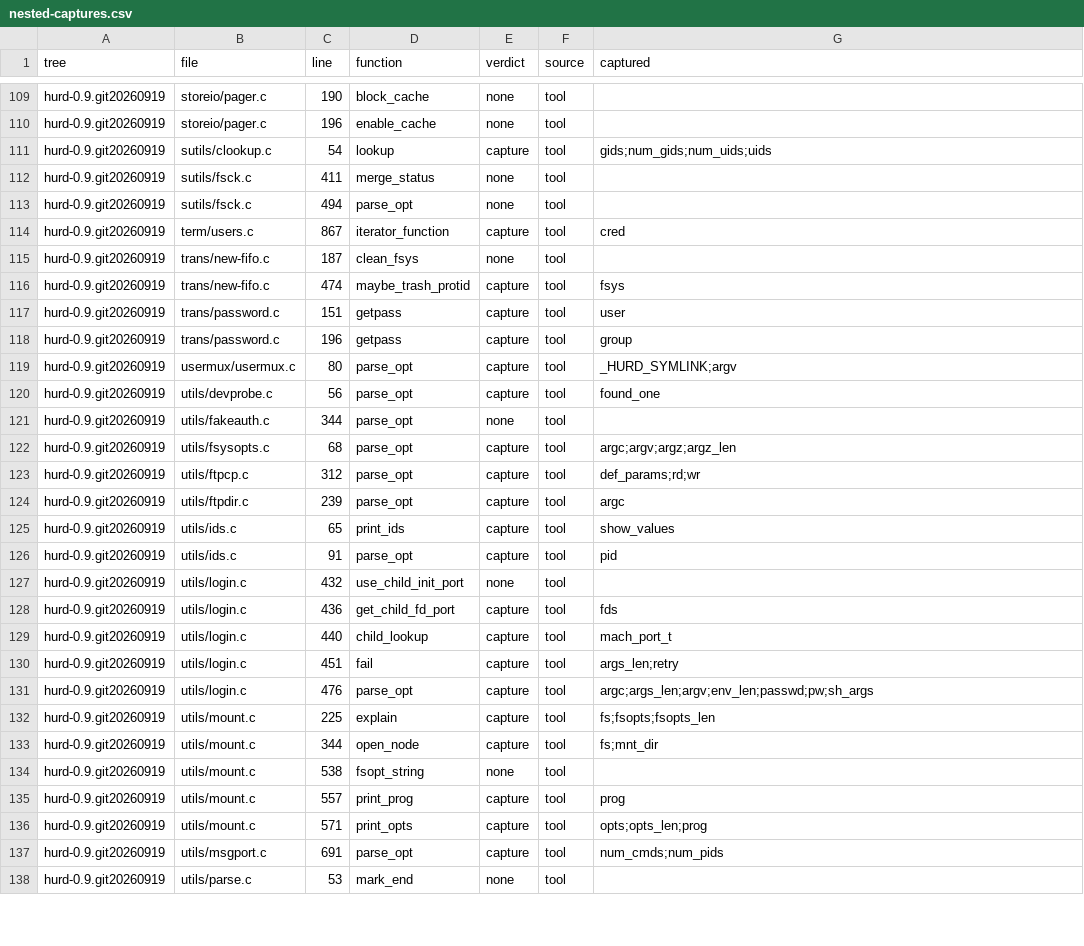
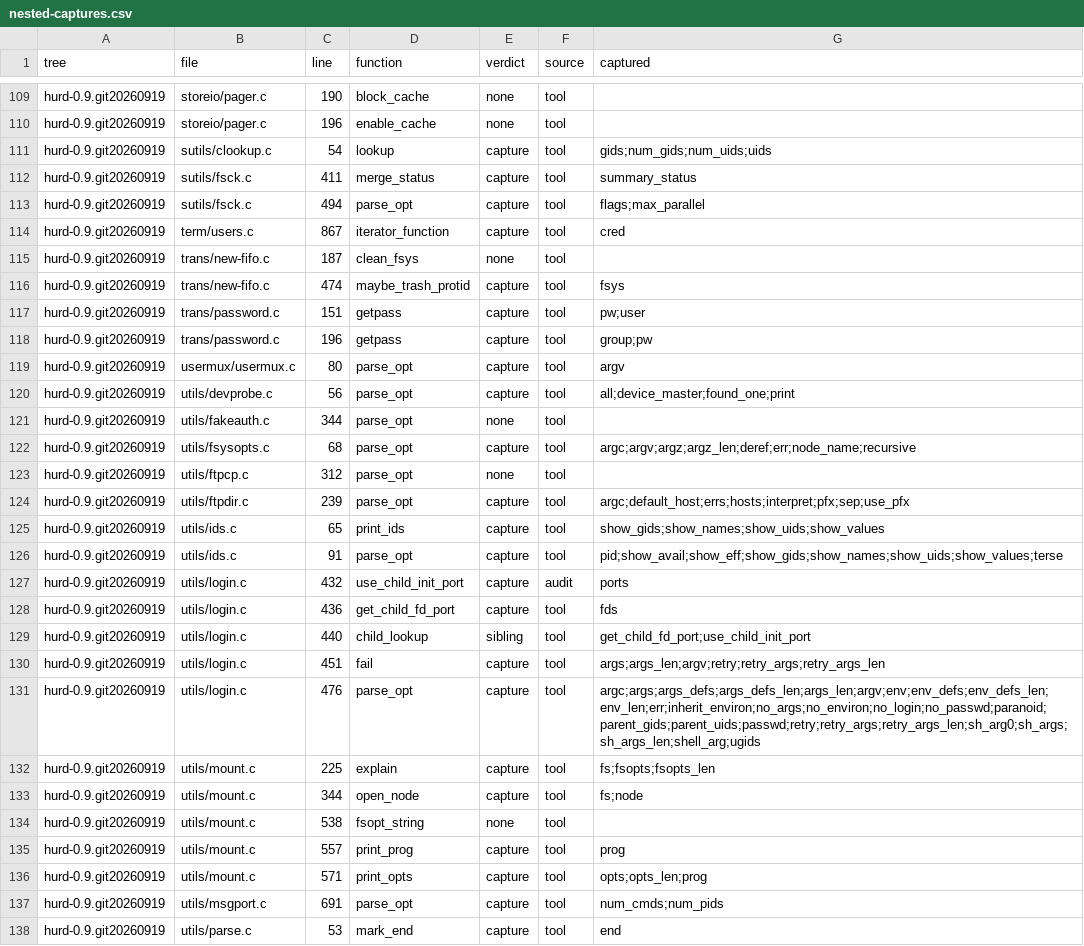
Before and after one commit to kaleaditya28897-linux/Joist-micro-kernel, a CSV file: docs/phase0-data/nested-captures.csv, drawn as a sheet; only a part is shown, gaps mark what is left out; the diff covers the shown part only.

```diff
--- a/docs/phase0-data/nested-captures.csv
+++ b/docs/phase0-data/nested-captures.csv
@@ -111,4 +111,4 @@ hurd-0.9.git20260919,storeio/pager.c,196,enable_cache,none,tool,
 hurd-0.9.git20260919,sutils/clookup.c,54,lookup,capture,tool,gids;num_gids;num_uids;uids
-hurd-0.9.git20260919,sutils/fsck.c,411,merge_status,none,tool,
-hurd-0.9.git20260919,sutils/fsck.c,494,parse_opt,none,tool,
+hurd-0.9.git20260919,sutils/fsck.c,411,merge_status,capture,tool,summary_status
+hurd-0.9.git20260919,sutils/fsck.c,494,parse_opt,capture,tool,flags;max_parallel
 hurd-0.9.git20260919,term/users.c,867,iterator_function,capture,tool,cred
@@ -116,19 +116,19 @@ hurd-0.9.git20260919,trans/new-fifo.c,187,clean_fsys,none,tool,
 hurd-0.9.git20260919,trans/new-fifo.c,474,maybe_trash_protid,capture,tool,fsys
-hurd-0.9.git20260919,trans/password.c,151,getpass,capture,tool,user
-hurd-0.9.git20260919,trans/password.c,196,getpass,capture,tool,group
-hurd-0.9.git20260919,usermux/usermux.c,80,parse_opt,capture,tool,_HURD_SYMLINK;argv
-hurd-0.9.git20260919,utils/devprobe.c,56,parse_opt,capture,tool,found_one
+hurd-0.9.git20260919,trans/password.c,151,getpass,capture,tool,pw;user
+hurd-0.9.git20260919,trans/password.c,196,getpass,capture,tool,group;pw
+hurd-0.9.git20260919,usermux/usermux.c,80,parse_opt,capture,tool,argv
+hurd-0.9.git20260919,utils/devprobe.c,56,parse_opt,capture,tool,all;device_master;found_one;print
 hurd-0.9.git20260919,utils/fakeauth.c,344,parse_opt,none,tool,
-hurd-0.9.git20260919,utils/fsysopts.c,68,parse_opt,capture,tool,argc;argv;argz;argz_len
-hurd-0.9.git20260919,utils/ftpcp.c,312,parse_opt,capture,tool,def_params;rd;wr
-hurd-0.9.git20260919,utils/ftpdir.c,239,parse_opt,capture,tool,argc
-hurd-0.9.git20260919,utils/ids.c,65,print_ids,capture,tool,show_values
-hurd-0.9.git20260919,utils/ids.c,91,parse_opt,capture,tool,pid
-hurd-0.9.git20260919,utils/login.c,432,use_child_init_port,none,tool,
+hurd-0.9.git20260919,utils/fsysopts.c,68,parse_opt,capture,tool,argc;argv;argz;argz_len;deref;err;node_name;recursive
+hurd-0.9.git20260919,utils/ftpcp.c,312,parse_opt,none,tool,
+hurd-0.9.git20260919,utils/ftpdir.c,239,parse_opt,capture,tool,argc;default_host;errs;hosts;interpret;pfx;sep;use_pfx
+hurd-0.9.git20260919,utils/ids.c,65,print_ids,capture,tool,show_gids;show_names;show_uids;show_values
+hurd-0.9.git20260919,utils/ids.c,91,parse_opt,capture,tool,pid;show_avail;show_eff;show_gids;show_names;show_uids;show_values;terse
+hurd-0.9.git20260919,utils/login.c,432,use_child_init_port,capture,audit,ports
 hurd-0.9.git20260919,utils/login.c,436,get_child_fd_port,capture,tool,fds
-hurd-0.9.git20260919,utils/login.c,440,child_lookup,capture,tool,mach_port_t
-hurd-0.9.git20260919,utils/login.c,451,fail,capture,tool,args_len;retry
-hurd-0.9.git20260919,utils/login.c,476,parse_opt,capture,tool,argc;args_len;argv;env_len;passwd;pw;sh_args
+hurd-0.9.git20260919,utils/login.c,440,child_lookup,sibling,tool,get_child_fd_port;use_child_init_port
+hurd-0.9.git20260919,utils/login.c,451,fail,capture,tool,args;args_len;argv;retry;retry_args;retry_args_len
+hurd-0.9.git20260919,utils/login.c,476,parse_opt,capture,tool,argc;args;args_defs;args_defs_len;args_len;argv;env;env_defs;env_defs_len;env_len;err;inherit_environ;no_args;no_environ;no_login;no_passwd;paranoid;parent_gids;parent_uids;passwd;retry;retry_args;retry_args_len;sh_arg0;sh_args;sh_args_len;shell_arg;ugids
 hurd-0.9.git20260919,utils/mount.c,225,explain,capture,tool,fs;fsopts;fsopts_len
-hurd-0.9.git20260919,utils/mount.c,344,open_node,capture,tool,fs;mnt_dir
+hurd-0.9.git20260919,utils/mount.c,344,open_node,capture,tool,fs;node
 hurd-0.9.git20260919,utils/mount.c,538,fsopt_string,none,tool,
@@ -137,2 +137,2 @@ hurd-0.9.git20260919,utils/mount.c,571,print_opts,capture,tool,opts;opts_len;pro
 hurd-0.9.git20260919,utils/msgport.c,691,parse_opt,capture,tool,num_cmds;num_pids
-hurd-0.9.git20260919,utils/parse.c,53,mark_end,none,tool,
+hurd-0.9.git20260919,utils/parse.c,53,mark_end,capture,tool,end
```
Also changed, not shown: 169 edited cells elsewhere in this file, 3 other files.
